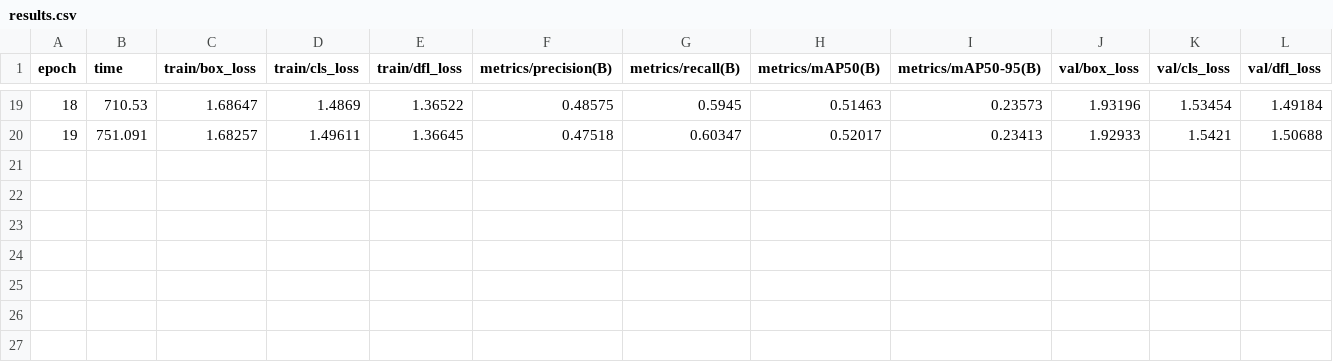
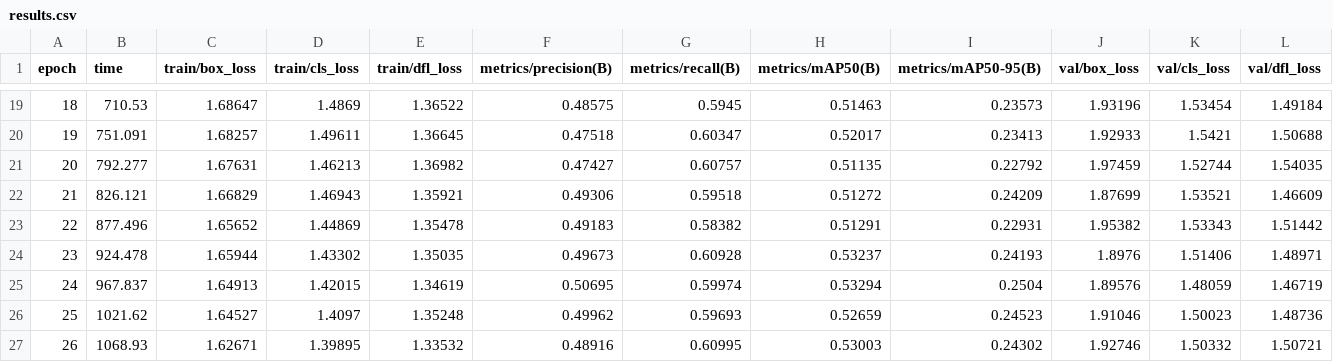
Before and after one commit to muhammad-zainal-muttaqin/autoresearch, a CSV file: e0_results/runs/p1b_yolov8s_s0/results.csv, drawn as a sheet; only a part is shown, gaps mark what is left out; rows hold the shown columns only; the diff names each change by its address in the sheet, - before the commit and + after, or states it on an @@ line.

Commit message:
chore: E0 snapshot — 1024px ep4, yolov8s_s0 ep25, yolov8n_s42 ep39

```diff
--- a/e0_results/runs/p1b_yolov8s_s0/results.csv
+++ b/e0_results/runs/p1b_yolov8s_s0/results.csv
+row 21: 20 | 792.277 | 1.67631 | 1.46213 | 1.36982 | 0.47427 | 0.60757 | 0.51135 | 0.22792 | 1.97459 | 1.52744 | 1.54035
+row 22: 21 | 826.121 | 1.66829 | 1.46943 | 1.35921 | 0.49306 | 0.59518 | 0.51272 | 0.24209 | 1.87699 | 1.53521 | 1.46609
+row 23: 22 | 877.496 | 1.65652 | 1.44869 | 1.35478 | 0.49183 | 0.58382 | 0.51291 | 0.22931 | 1.95382 | 1.53343 | 1.51442
+row 24: 23 | 924.478 | 1.65944 | 1.43302 | 1.35035 | 0.49673 | 0.60928 | 0.53237 | 0.24193 | 1.8976 | 1.51406 | 1.48971
+row 25: 24 | 967.837 | 1.64913 | 1.42015 | 1.34619 | 0.50695 | 0.59974 | 0.53294 | 0.2504 | 1.89576 | 1.48059 | 1.46719
+row 26: 25 | 1021.62 | 1.64527 | 1.4097 | 1.35248 | 0.49962 | 0.59693 | 0.52659 | 0.24523 | 1.91046 | 1.50023 | 1.48736
+row 27: 26 | 1068.93 | 1.62671 | 1.39895 | 1.33532 | 0.48916 | 0.60995 | 0.53003 | 0.24302 | 1.92746 | 1.50332 | 1.50721
```
Also changed, not shown: 1 other file.
